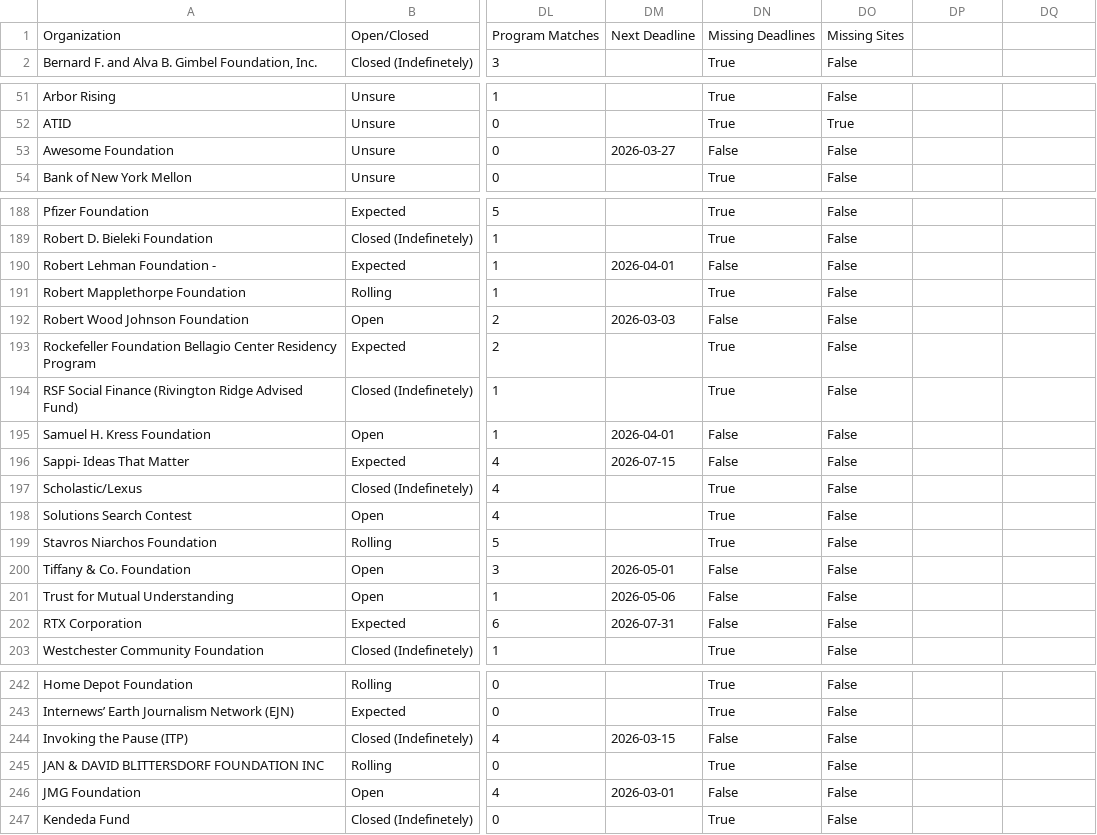
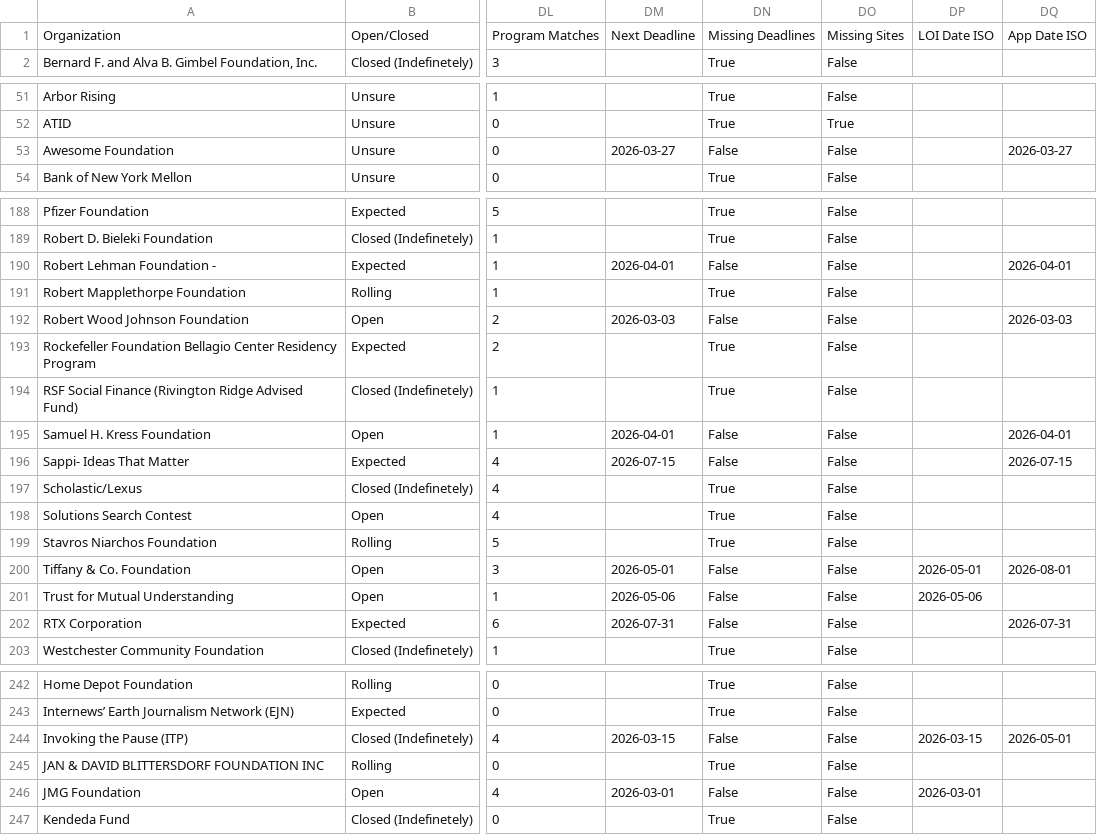
Before and after one commit to human-impacts-institute/Fundraising, a CSV file: data/scored_grants.csv, drawn as a sheet; only a part is shown, gaps mark what is left out; the diff covers the shown part only; the diff names each change by its address in the sheet, - before the commit and + after, or states it on an @@ line.

```diff
--- a/data/scored_grants.csv
+++ b/data/scored_grants.csv
-DP1: (empty)
+DP1: LOI Date ISO
-DQ1: (empty)
+DQ1: App Date ISO
-DQ53: (empty)
+DQ53: 2026-03-27
-DQ190: (empty)
+DQ190: 2026-04-01
-DQ192: (empty)
+DQ192: 2026-03-03
-DQ195: (empty)
+DQ195: 2026-04-01
-DQ196: (empty)
+DQ196: 2026-07-15
-DP200: (empty)
+DP200: 2026-05-01
-DQ200: (empty)
+DQ200: 2026-08-01
-DP201: (empty)
+DP201: 2026-05-06
-DQ202: (empty)
+DQ202: 2026-07-31
-DP244: (empty)
+DP244: 2026-03-15
-DQ244: (empty)
+DQ244: 2026-05-01
-DP246: (empty)
+DP246: 2026-03-01
```
Also changed, not shown: 37 edited cells elsewhere in this file, 6 other files.
